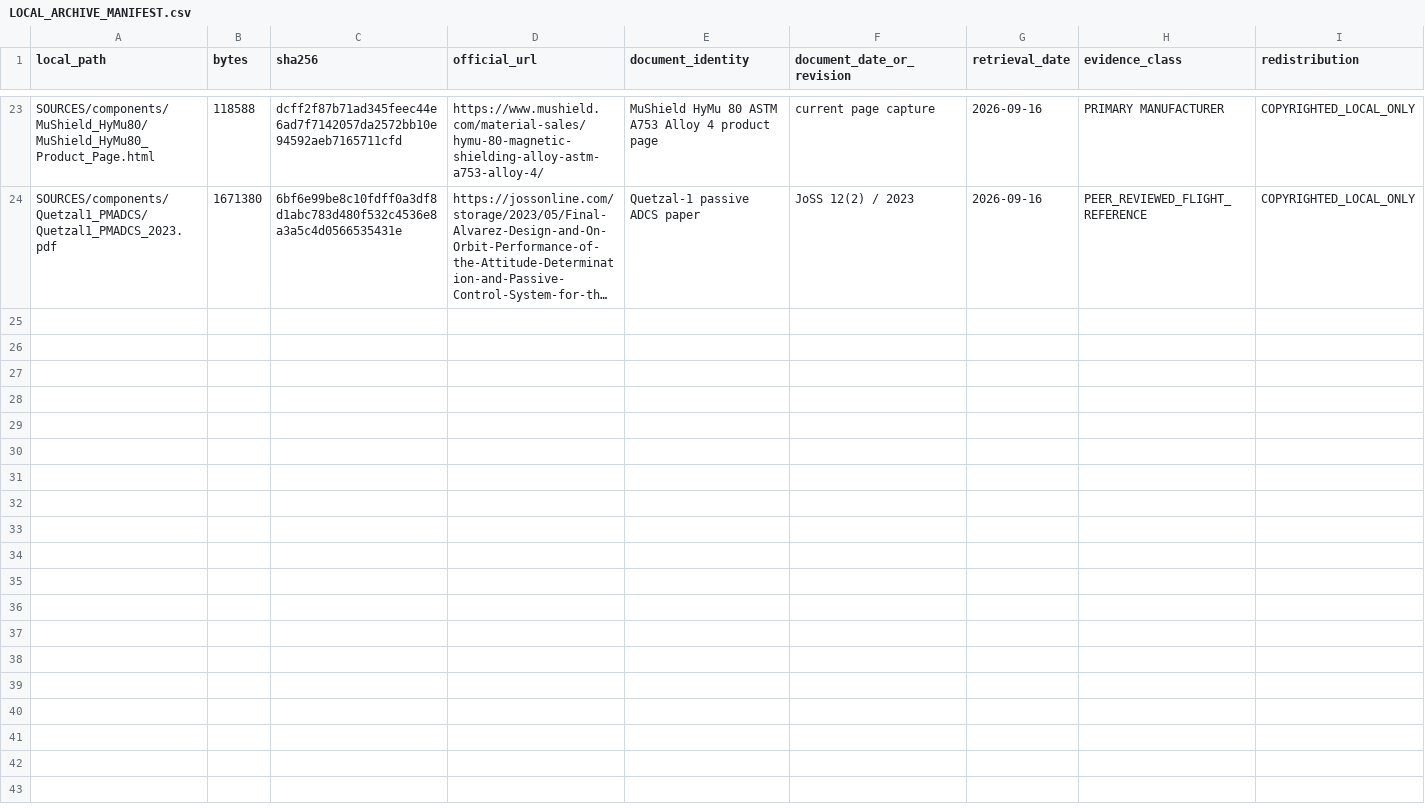
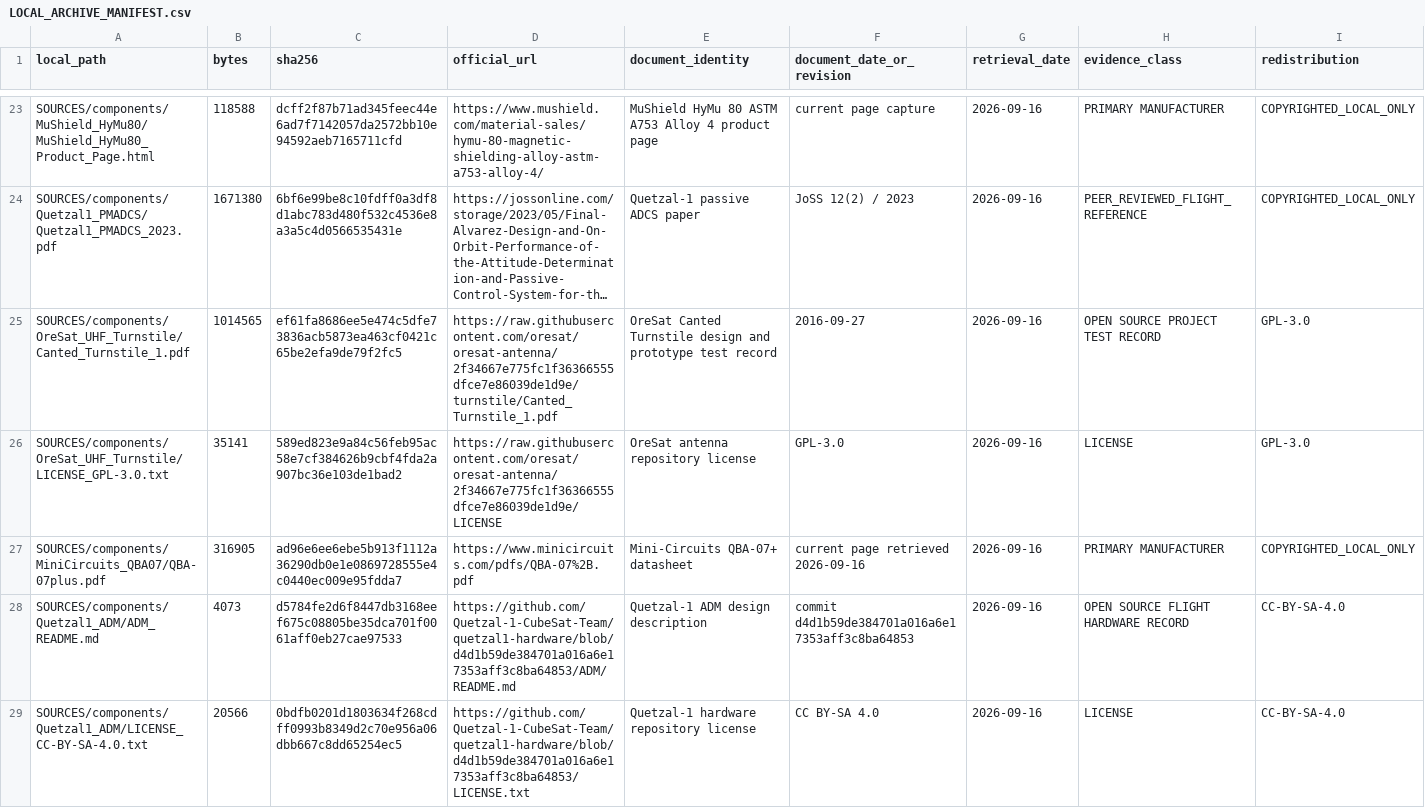
Before and after one commit to degenerateearth/AI-Spacecraft, a CSV file: SOURCES/components/LOCAL_ARCHIVE_MANIFEST.csv, drawn as a sheet; only a part is shown, gaps mark what is left out; long unchanged cells end in …; the diff covers the shown part only; the diff names each change by its address in the sheet, - before the commit and + after, or states it on an @@ line.

Commit message:
Select custom UHF antenna and deployment architecture

```diff
--- a/SOURCES/components/LOCAL_ARCHIVE_MANIFEST.csv
+++ b/SOURCES/components/LOCAL_ARCHIVE_MANIFEST.csv
+row 25: SOURCES/components/OreSat_UHF_Turnstile/Canted_Turnstile_1.pdf | 1014565 | ef61fa8686ee5e474c5dfe73836acb5873ea463cf0421c65be2efa9de79f2fc5 | https://raw.githubusercontent.com/oresat/oresat-antenna/2f34667e775fc1f36366555dfce7e86039de1d9e/turnstile/Canted_Turnstile_1.pdf | OreSat Canted Turnstile design and prototype test record | 2016-09-27 | 2026-09-16 | OPEN SOURCE PROJECT TEST RECORD | GPL-3.0
+row 26: SOURCES/components/OreSat_UHF_Turnstile/LICENSE_GPL-3.0.txt | 35141 | 589ed823e9a84c56feb95ac58e7cf384626b9cbf4fda2a907bc36e103de1bad2 | https://raw.githubusercontent.com/oresat/oresat-antenna/2f34667e775fc1f36366555dfce7e86039de1d9e/LICENSE | OreSat antenna repository license | GPL-3.0 | 2026-09-16 | LICENSE | GPL-3.0
+row 27: SOURCES/components/MiniCircuits_QBA07/QBA-07plus.pdf | 316905 | ad96e6ee6ebe5b913f1112a36290db0e1e0869728555e4c0440ec009e95fdda7 | https://www.minicircuits.com/pdfs/QBA-07%2B.pdf | Mini-Circuits QBA-07+ datasheet | current page retrieved 2026-09-16 | 2026-09-16 | PRIMARY MANUFACTURER | COPYRIGHTED_LOCAL_ONLY
+row 28: SOURCES/components/Quetzal1_ADM/ADM_README.md | 4073 | d5784fe2d6f8447db3168eef675c08805be35dca701f0061aff0eb27cae97533 | https://github.com/Quetzal-1-CubeSat-Team/quetzal1-hardware/blob/d4d1b59de384701a016a6e17353aff3c8ba64853/ADM/README.md | Quetzal-1 ADM design description | commit d4d1b59de384701a016a6e17353aff3c8ba64853 | 2026-09-16 | OPEN SOURCE FLIGHT HARDWARE RECORD | CC-BY-SA-4.0
+row 29: SOURCES/components/Quetzal1_ADM/LICENSE_CC-BY-SA-4.0.txt | 20566 | 0bdfb0201d1803634f268cdff0993b8349d2c70e956a06dbb667c8dd65254ec5 | https://github.com/Quetzal-1-CubeSat-Team/quetzal1-hardware/blob/d4d1b59de384701a016a6e17353aff3c8ba64853/LICENSE.txt | Quetzal-1 hardware repository license | CC BY-SA 4.0 | 2026-09-16 | LICENSE | CC-BY-SA-4.0
```
Also changed, not shown: 4 added rows elsewhere in this file, 22 other files.
